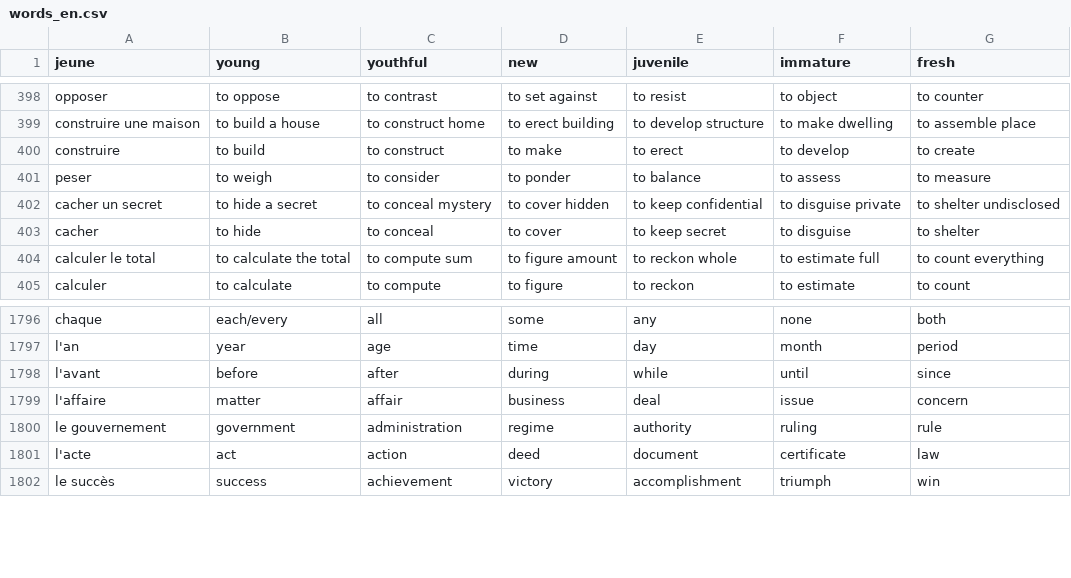
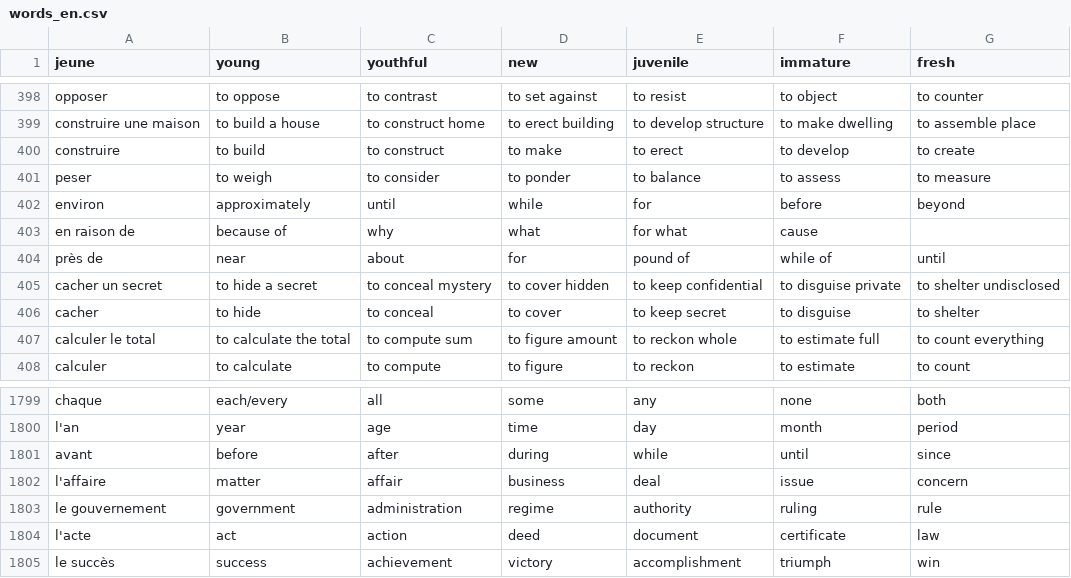
Before and after one commit to Socket-Net/fdi.mm, a CSV file: words_en.csv, drawn as a sheet; only a part is shown, gaps mark what is left out.

Commit message:
Update words_en.csv

```diff
--- a/words_en.csv
+++ b/words_en.csv
@@ -401,2 +401,5 @@ construire,to build,to construct,to make,to erect,to develop,to create
 peser,to weigh,to consider,to ponder,to balance,to assess,to measure
+environ,approximately,until,while,for,before,beyond
+en raison de,because of,why,what,for what,cause,
+près de,near,about,for,pound of,while of,until
 cacher un secret,to hide a secret,to conceal mystery,to cover hidden,to keep confidential,to disguise private,to shelter undisclosed
@@ -1797,3 +1800,3 @@ chaque,each/every,all,some,any,none,both
 l'an,year,age,time,day,month,period
-l'avant,before,after,during,while,until,since
+avant,before,after,during,while,until,since
 l'affaire,matter,affair,business,deal,issue,concern
```
